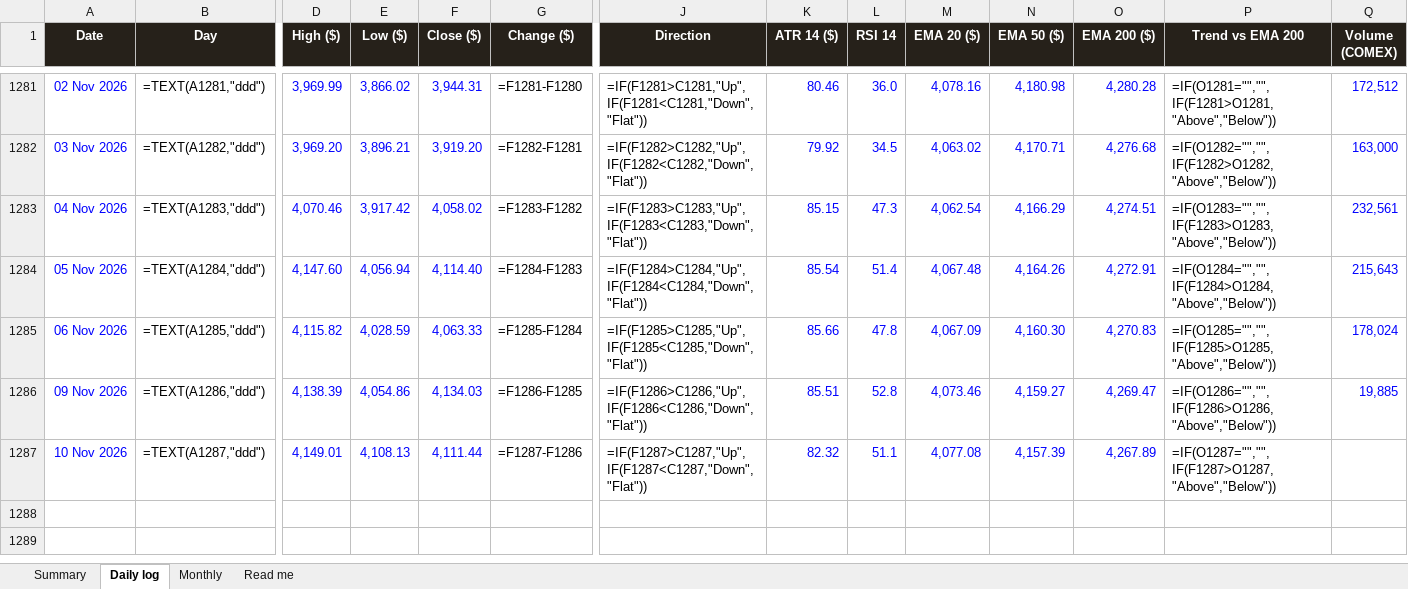
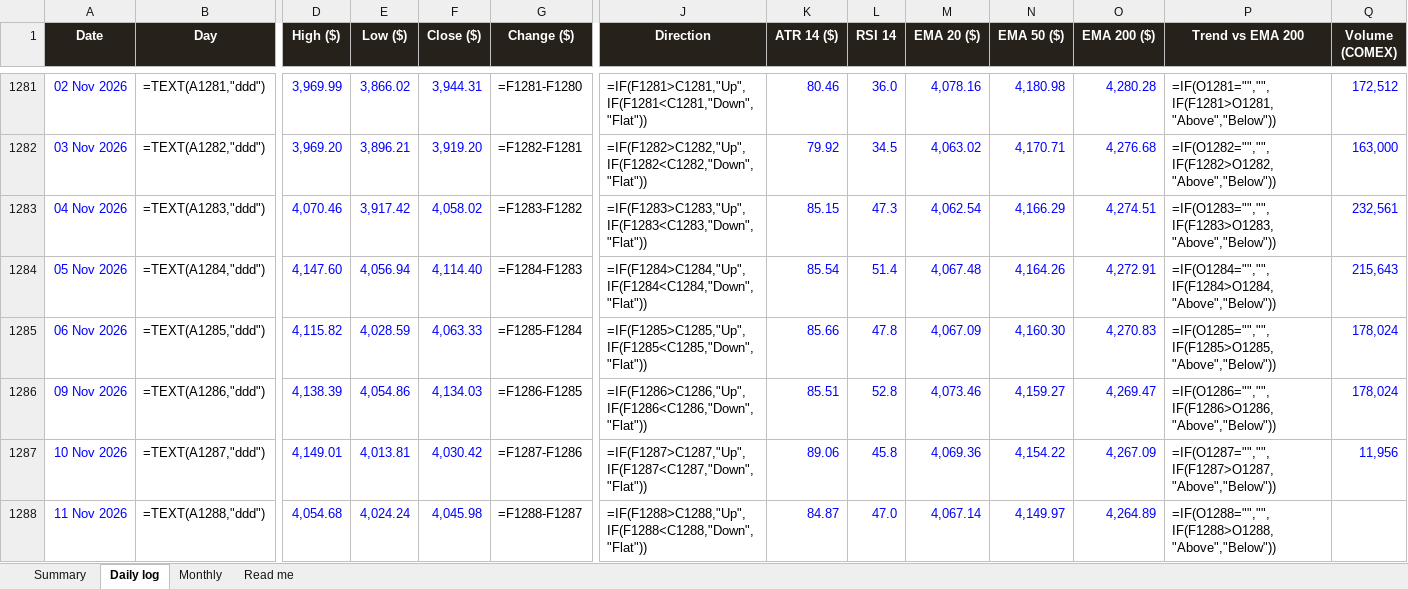
Before and after one commit to basemayman-ux/gold-agent, an Excel workbook: docs/data/XAUUSD_daily_log.xlsx, sheet Daily log, drawn as a sheet; only a part is shown, gaps mark what is left out; values as stored, in another font and other column widths than the file's, no borders; formulas without a stored value are shown as written; conditional formats not drawn; rows hold the shown columns only; the diff names each change by its address in the sheet, - before the commit and + after, or states it on an @@ line.

Commit message:
daily log 2026-11-11

```diff
--- a/docs/data/XAUUSD_daily_log.xlsx (sheet Daily log)
+++ b/docs/data/XAUUSD_daily_log.xlsx (sheet Daily log)
-Q1286 (Volume (COMEX)): 19,885
+Q1286 (Volume (COMEX)): 178,024
-E1287 (Low ($)): 4,108.13
+E1287 (Low ($)): 4,013.81
-F1287 (Close ($)): 4,111.44
+F1287 (Close ($)): 4,030.42
-K1287 (ATR 14 ($)): 82.32
+K1287 (ATR 14 ($)): 89.06
-L1287 (RSI 14): 51.1
+L1287 (RSI 14): 45.8
-M1287 (EMA 20 ($)): 4,077.08
+M1287 (EMA 20 ($)): 4,069.36
-N1287 (EMA 50 ($)): 4,157.39
+N1287 (EMA 50 ($)): 4,154.22
-O1287 (EMA 200 ($)): 4,267.89
+O1287 (EMA 200 ($)): 4,267.09
-Q1287 (Volume (COMEX)): (empty)
+Q1287 (Volume (COMEX)): 11,956
+row 1288: 11 Nov 2026 | =TEXT(A1288,"ddd") | 4,054.68 | 4,024.24 | 4,045.98 | =F1288-F1287 | =IF(F1288>C1288,"Up",IF(F1288<C1288,"Down","Flat")) | 84.87 | 47.0 | 4,067.14 | 4,149.97 | 4,264.89 | =IF(O1288="","",IF(F1288>O1288,"Above","Below"))
```
Also changed, not shown: 1 other file.
